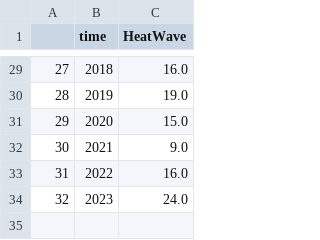
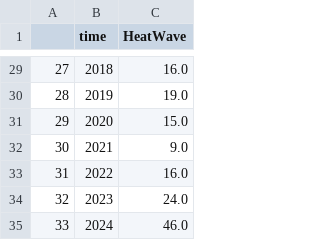
Before and after one commit to thigs0/Heatwaves, a CSV file: Heatwave.csv, drawn as a sheet; only a part is shown, gaps mark what is left out.

```diff
--- a/Heatwave.csv
+++ b/Heatwave.csv
@@ -34 +34,2 @@
 32,2023,24.0
+33,2024,46.0
```
Also changed, not shown: Heatwaves_days.csv, season.csv, 20 other files.
